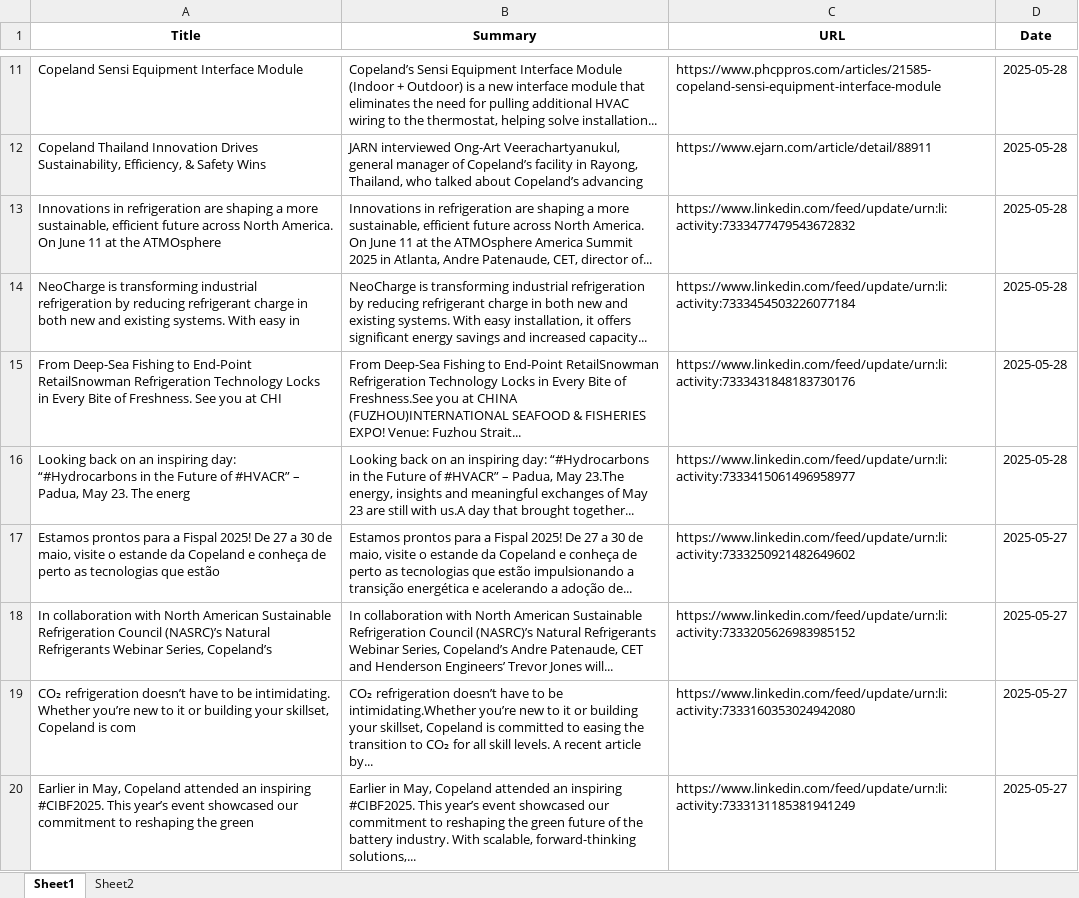
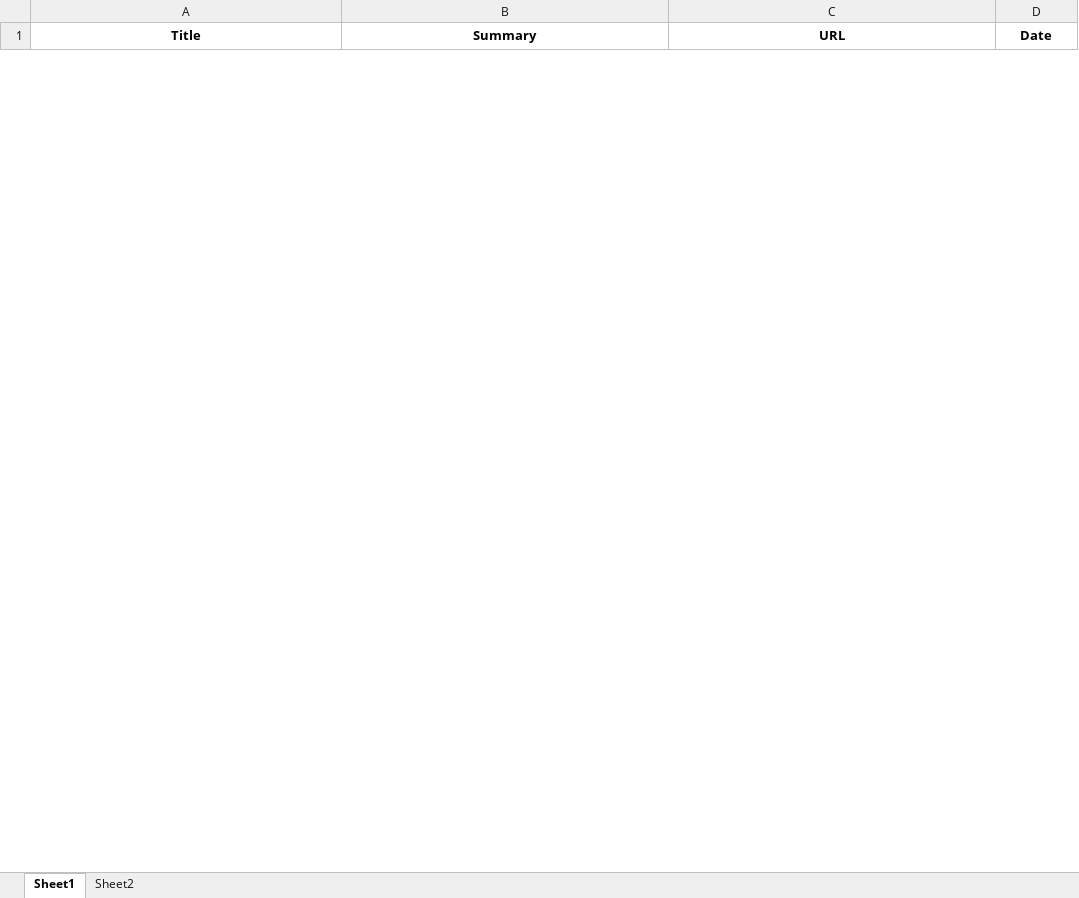
Before and after one commit to mclaflinBitzer/I2D_API, an Excel workbook: email_records.xlsx, sheet Sheet1, drawn as a sheet; only a part is shown, gaps mark what is left out; values as stored, in another font and other column widths than the file's, no borders; table styles not drawn; removed rows and columns are numbered as before the commit, all else as after; the diff covers the shown part only; the diff names each change by its address in the sheet, - before the commit and + after, or states it on an @@ line.

Commit message:
updated the api_article call for the newsletter to use the correct topic id for the query params

```diff
--- a/email_records.xlsx (sheet Sheet1)
+++ b/email_records.xlsx (sheet Sheet1)
-row 11: Copeland Sensi Equipment Interface Module | Copeland’s Sensi Equipment Interface Module (Indoor + Outdoor) is a new interface module that eliminates the need for pulling additional HVAC wiring to the thermostat, helping solve installation... | https://www.phcppros.com/articles/21585-copeland-sensi-equipment-interface-module | 2025-05-28
-row 12: Copeland Thailand Innovation Drives Sustainability, Efficiency, & Safety Wins | JARN interviewed Ong-Art Veerachartyanukul, general manager of Copeland’s facility in Rayong, Thailand, who talked about Copeland’s advancing | https://www.ejarn.com/article/detail/88911 | 2025-05-28
-row 13: Innovations in refrigeration are shaping a more sustainable, efficient future across North America. On June 11 at the ATMOsphere | Innovations in refrigeration are shaping a more sustainable, efficient future across North America. On June 11 at the ATMOsphere America Summit 2025 in Atlanta, Andre Patenaude, CET, director of... | https://www.linkedin.com/feed/update/urn:li:activity:7333477479543672832 | 2025-05-28
-row 14: NeoCharge is transforming industrial refrigeration by reducing refrigerant charge in both new and existing systems. With easy in | NeoCharge is transforming industrial refrigeration by reducing refrigerant charge in both new and existing systems. With easy installation, it offers significant energy savings and increased capacity... | https://www.linkedin.com/feed/update/urn:li:activity:7333454503226077184 | 2025-05-28
-row 15: From Deep-Sea Fishing to End-Point RetailSnowman Refrigeration Technology Locks in Every Bite of Freshness. See you at CHI | From Deep-Sea Fishing to End-Point RetailSnowman Refrigeration Technology Locks in Every Bite of Freshness.See you at CHINA (FUZHOU)INTERNATIONAL SEAFOOD & FISHERIES EXPO! Venue: Fuzhou Strait... | https://www.linkedin.com/feed/update/urn:li:activity:7333431848183730176 | 2025-05-28
-row 16: Looking back on an inspiring day: “#Hydrocarbons in the Future of #HVACR” – Padua, May 23. The energ | Looking back on an inspiring day: “#Hydrocarbons in the Future of #HVACR” – Padua, May 23.The energy, insights and meaningful exchanges of May 23 are still with us.A day that brought together... | https://www.linkedin.com/feed/update/urn:li:activity:7333415061496958977 | 2025-05-28
-row 17: Estamos prontos para a Fispal 2025! De 27 a 30 de maio, visite o estande da Copeland e conheça de perto as tecnologias que estão | Estamos prontos para a Fispal 2025! De 27 a 30 de maio, visite o estande da Copeland e conheça de perto as tecnologias que estão impulsionando a transição energética e acelerando a adoção de... | https://www.linkedin.com/feed/update/urn:li:activity:7333250921482649602 | 2025-05-27
-row 18: In collaboration with North American Sustainable Refrigeration Council (NASRC)’s Natural Refrigerants Webinar Series, Copeland’s | In collaboration with North American Sustainable Refrigeration Council (NASRC)’s Natural Refrigerants Webinar Series, Copeland’s Andre Patenaude, CET and Henderson Engineers’ Trevor Jones will... | https://www.linkedin.com/feed/update/urn:li:activity:7333205626983985152 | 2025-05-27
-row 19: CO₂ refrigeration doesn’t have to be intimidating. Whether you’re new to it or building your skillset, Copeland is com | CO₂ refrigeration doesn’t have to be intimidating.Whether you’re new to it or building your skillset, Copeland is committed to easing the transition to CO₂ for all skill levels. A recent article by... | https://www.linkedin.com/feed/update/urn:li:activity:7333160353024942080 | 2025-05-27
-row 20: Earlier in May, Copeland attended an inspiring #CIBF2025. This year’s event showcased our commitment to reshaping the green | Earlier in May, Copeland attended an inspiring #CIBF2025. This year’s event showcased our commitment to reshaping the green future of the battery industry. With scalable, forward-thinking solutions,... | https://www.linkedin.com/feed/update/urn:li:activity:7333131185381941249 | 2025-05-27
```
Also changed, not shown: 3 added rows and 44 removed rows elsewhere in this sheet, sheet Sheet2, records.xlsx, updated.xlsx, 2 other files.
